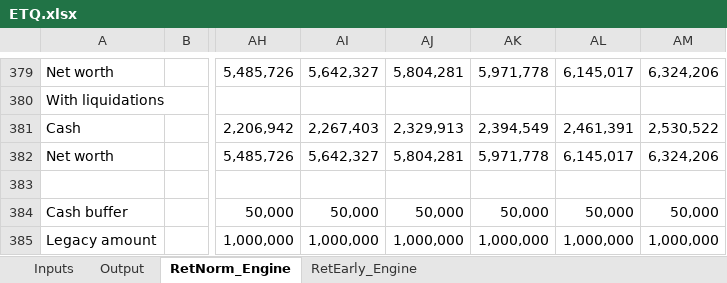
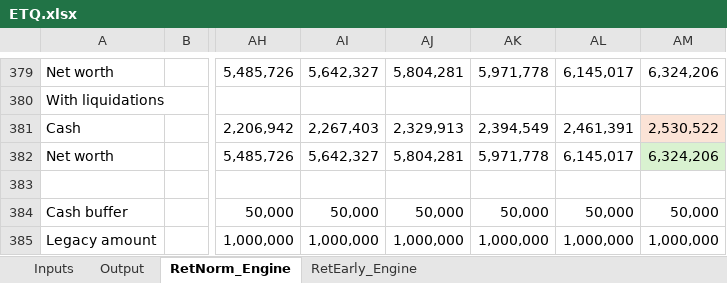
Before and after one commit to kenbonnici/ETQ, an Excel workbook: specs/ETQ.xlsx, sheet RetNorm_Engine, drawn as a sheet; only a part is shown, gaps mark what is left out; values as stored, in another font and other column widths than the file's, no borders; the diff names each change by its address in the sheet, - before the commit and + after, or states it on an @@ line.

```diff
--- a/specs/ETQ.xlsx (sheet RetNorm_Engine)
+++ b/specs/ETQ.xlsx (sheet RetNorm_Engine)
-AM381 fill: none
+AM381 fill: #FBE3D6
-AM382 fill: none
+AM382 fill: #D9F2D0
```
Also changed, not shown: sheet RetEarly_Engine, sheet Output, hidden cells, charts or pictures.
